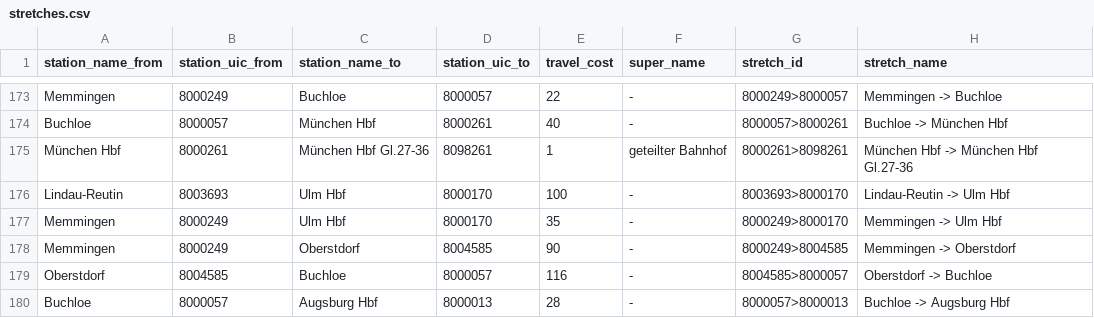
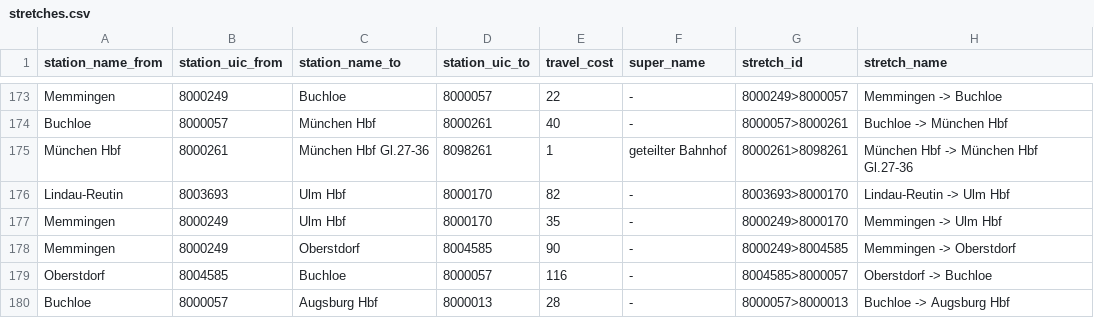
Before and after one commit to lumaghg/heidelberg-train-monitor, a CSV file: src/de/static/stretches.csv, drawn as a sheet; only a part is shown, gaps mark what is left out.

Commit message:
artificially lower ulm->lindau duration so we dont have to add another station in between for everything to work and delay breakfast any further

```diff
--- a/src/de/static/stretches.csv
+++ b/src/de/static/stretches.csv
@@ -175,3 +175,3 @@ Buchloe,8000057,München Hbf,8000261,40,-,8000057>8000261,Buchloe -> München Hb
 München Hbf,8000261,München Hbf Gl.27-36,8098261,1,geteilter Bahnhof,8000261>8098261,München Hbf -> München Hbf Gl.27-36
-Lindau-Reutin,8003693,Ulm Hbf,8000170,100,-,8003693>8000170,Lindau-Reutin -> Ulm Hbf
+Lindau-Reutin,8003693,Ulm Hbf,8000170,82,-,8003693>8000170,Lindau-Reutin -> Ulm Hbf
 Memmingen,8000249,Ulm Hbf,8000170,35,-,8000249>8000170,Memmingen -> Ulm Hbf
```
